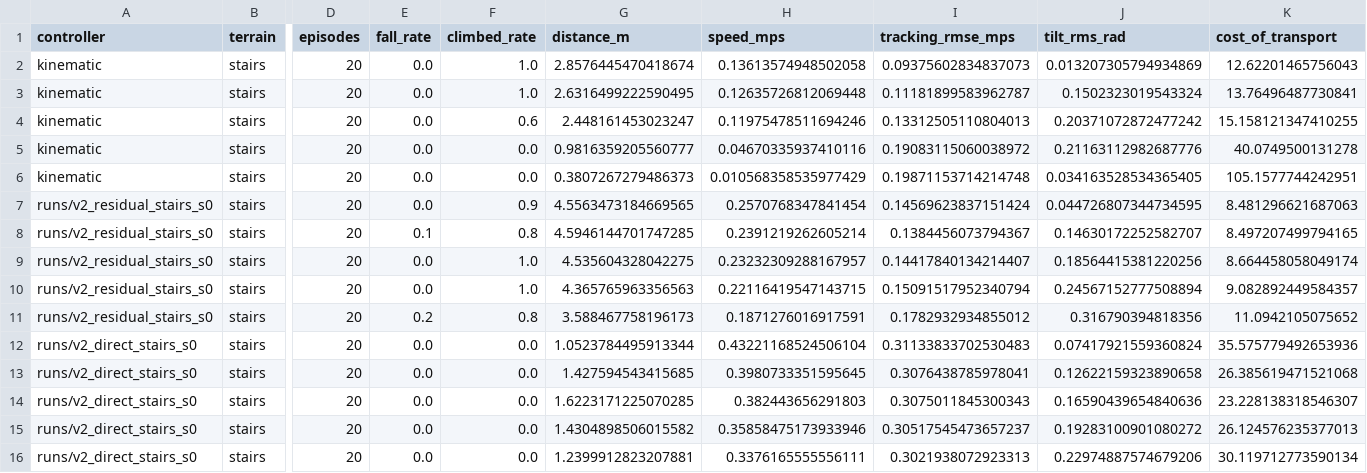
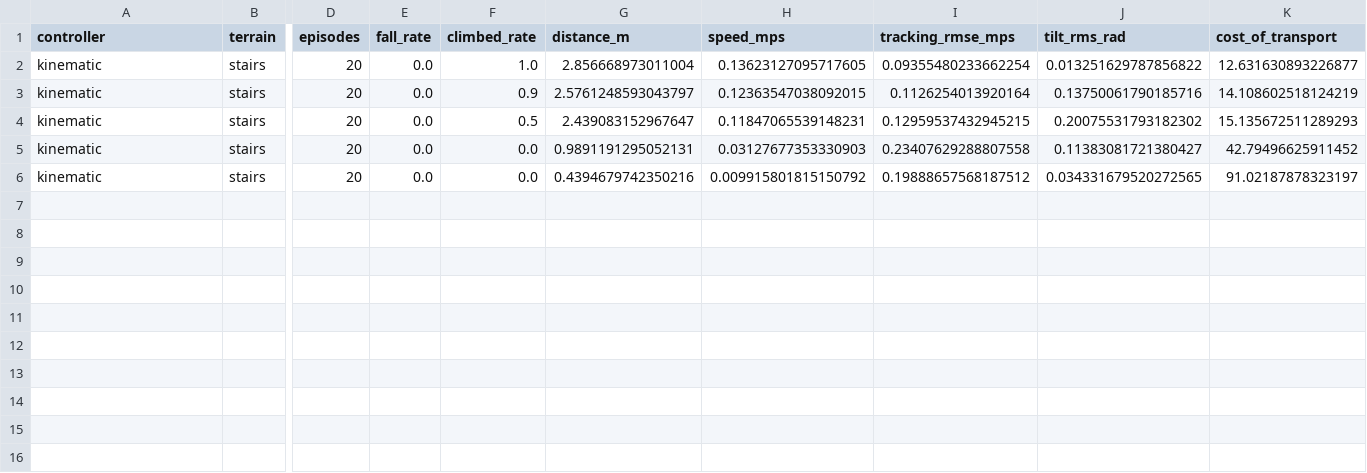
Before and after one commit to harishfaqot/Hexapod-Reinforcement-Learning, a CSV file: results.csv, drawn as a sheet; only a part is shown, gaps mark what is left out; rows hold the shown columns only; the diff names each change by its address in the sheet, - before the commit and + after, or states it on an @@ line.

```diff
--- a/results.csv
+++ b/results.csv
-G2 (distance_m): 2.8576445470418674
+G2 (distance_m): 2.856668973011004
-H2 (speed_mps): 0.13613574948502058
+H2 (speed_mps): 0.13623127095717605
-I2 (tracking_rmse_mps): 0.09375602834837073
+I2 (tracking_rmse_mps): 0.09355480233662254
-J2 (tilt_rms_rad): 0.013207305794934869
+J2 (tilt_rms_rad): 0.013251629787856822
-K2 (cost_of_transport): 12.62201465756043
+K2 (cost_of_transport): 12.631630893226877
-F3 (climbed_rate): 1.0
+F3 (climbed_rate): 0.9
-G3 (distance_m): 2.6316499222590495
+G3 (distance_m): 2.5761248593043797
-H3 (speed_mps): 0.12635726812069448
+H3 (speed_mps): 0.12363547038092015
-I3 (tracking_rmse_mps): 0.11181899583962787
+I3 (tracking_rmse_mps): 0.1126254013920164
-J3 (tilt_rms_rad): 0.1502323019543324
+J3 (tilt_rms_rad): 0.13750061790185716
-K3 (cost_of_transport): 13.76496487730841
+K3 (cost_of_transport): 14.108602518124219
-F4 (climbed_rate): 0.6
+F4 (climbed_rate): 0.5
-G4 (distance_m): 2.448161453023247
+G4 (distance_m): 2.439083152967647
-H4 (speed_mps): 0.11975478511694246
+H4 (speed_mps): 0.11847065539148231
-I4 (tracking_rmse_mps): 0.13312505110804013
+I4 (tracking_rmse_mps): 0.12959537432945215
-J4 (tilt_rms_rad): 0.20371072872477242
+J4 (tilt_rms_rad): 0.20075531793182302
-K4 (cost_of_transport): 15.158121347410255
+K4 (cost_of_transport): 15.135672511289293
-G5 (distance_m): 0.9816359205560777
+G5 (distance_m): 0.9891191295052131
-H5 (speed_mps): 0.04670335937410116
+H5 (speed_mps): 0.03127677353330903
-I5 (tracking_rmse_mps): 0.19083115060038972
+I5 (tracking_rmse_mps): 0.23407629288807558
-J5 (tilt_rms_rad): 0.21163112982687776
+J5 (tilt_rms_rad): 0.11383081721380427
-K5 (cost_of_transport): 40.0749500131278
+K5 (cost_of_transport): 42.79496625911452
-G6 (distance_m): 0.3807267279486373
+G6 (distance_m): 0.4394679742350216
-H6 (speed_mps): 0.010568358535977429
+H6 (speed_mps): 0.009915801815150792
-I6 (tracking_rmse_mps): 0.19871153714214748
+I6 (tracking_rmse_mps): 0.19888657568187512
-J6 (tilt_rms_rad): 0.034163528534365405
+J6 (tilt_rms_rad): 0.034331679520272565
-K6 (cost_of_transport): 105.1577744242951
+K6 (cost_of_transport): 91.02187878323197
-row 7: runs/v2_residual_stairs_s0 | stairs | 20 | 0.0 | 0.9 | 4.5563473184669565 | 0.2570768347841454 | 0.14569623837151424 | 0.044726807344734595 | 8.481296621687063
-row 8: runs/v2_residual_stairs_s0 | stairs | 20 | 0.1 | 0.8 | 4.5946144701747285 | 0.2391219262605214 | 0.1384456073794367 | 0.14630172252582707 | 8.497207499794165
-row 9: runs/v2_residual_stairs_s0 | stairs | 20 | 0.0 | 1.0 | 4.535604328042275 | 0.23232309288167957 | 0.14417840134214407 | 0.18564415381220256 | 8.664458058049174
-row 10: runs/v2_residual_stairs_s0 | stairs | 20 | 0.0 | 1.0 | 4.365765963356563 | 0.22116419547143715 | 0.15091517952340794 | 0.24567152777508894 | 9.082892449584357
-row 11: runs/v2_residual_stairs_s0 | stairs | 20 | 0.2 | 0.8 | 3.588467758196173 | 0.1871276016917591 | 0.1782932934855012 | 0.316790394818356 | 11.0942105075652
-row 12: runs/v2_direct_stairs_s0 | stairs | 20 | 0.0 | 0.0 | 1.0523784495913344 | 0.43221168524506104 | 0.31133833702530483 | 0.07417921559360824 | 35.575779492653936
-row 13: runs/v2_direct_stairs_s0 | stairs | 20 | 0.0 | 0.0 | 1.427594543415685 | 0.3980733351595645 | 0.3076438785978041 | 0.12622159323890658 | 26.385619471521068
-row 14: runs/v2_direct_stairs_s0 | stairs | 20 | 0.0 | 0.0 | 1.6223171225070285 | 0.382443656291803 | 0.3075011845300343 | 0.16590439654840636 | 23.228138318546307
-row 15: runs/v2_direct_stairs_s0 | stairs | 20 | 0.0 | 0.0 | 1.4304898506015582 | 0.35858475173933946 | 0.30517545473657237 | 0.19283100901080272 | 26.124576235377013
-row 16: runs/v2_direct_stairs_s0 | stairs | 20 | 0.0 | 0.0 | 1.2399912823207881 | 0.3376165555556111 | 0.3021938072923313 | 0.22974887574679206 | 30.119712773590134
```
Also changed, not shown: 4 other files.
